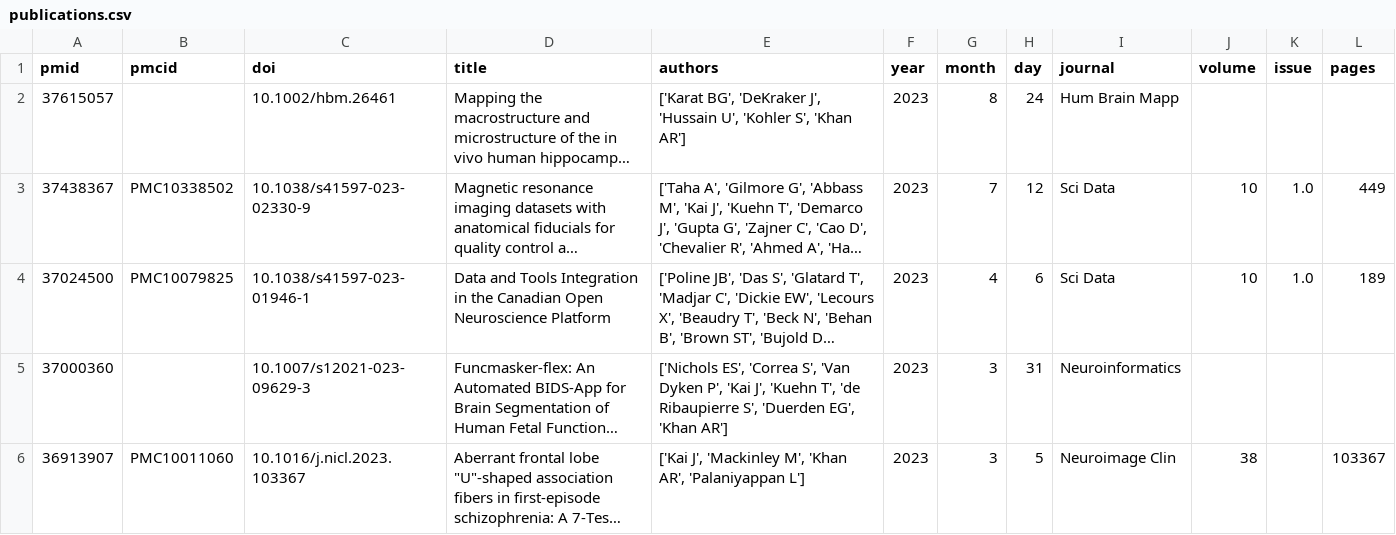
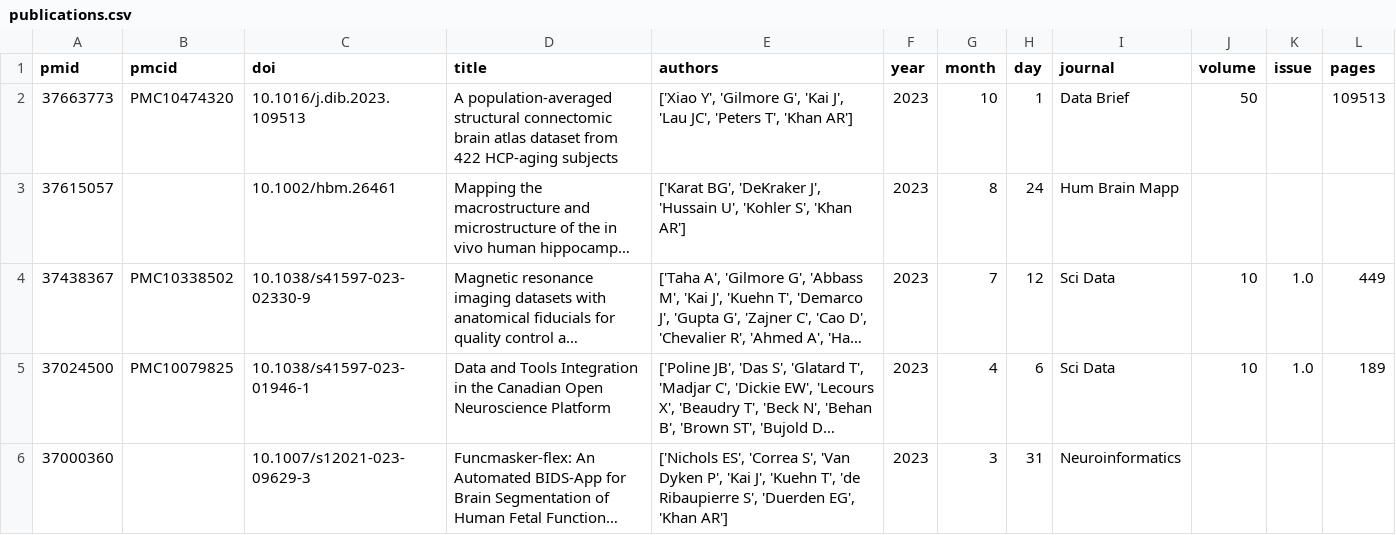
Before and after one commit to khanlab/khanlab.github.io, a CSV file: _data/publications/publications.csv, drawn as a sheet; only a part is shown; the shorter side is filled out with more unchanged rows; long unchanged cells end in …; the diff names each change by its address in the sheet, - before the commit and + after, or states it on an @@ line.

Commit message:
Update publications by Actions bot

```diff
--- a/_data/publications/publications.csv
+++ b/_data/publications/publications.csv
+row 2: 37663773 | PMC10474320 | 10.1016/j.dib.2023.109513 | A population-averaged structural connectomic brain atlas dataset from 422 HCP-aging subjects | ['Xiao Y', 'Gilmore G', 'Kai J', 'Lau JC', 'Peters T', 'Khan AR'] | 2023 | 10 | 1 | Data Brief | 50 |  | 109513
```
Also changed, not shown: 1 other file.
